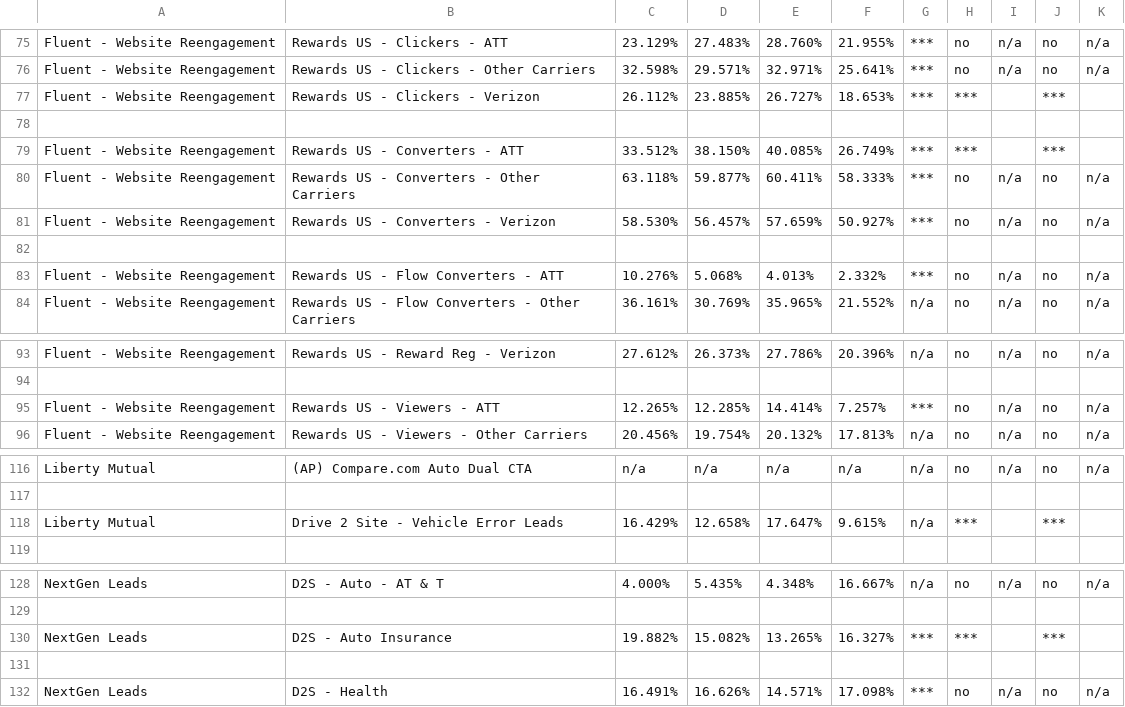
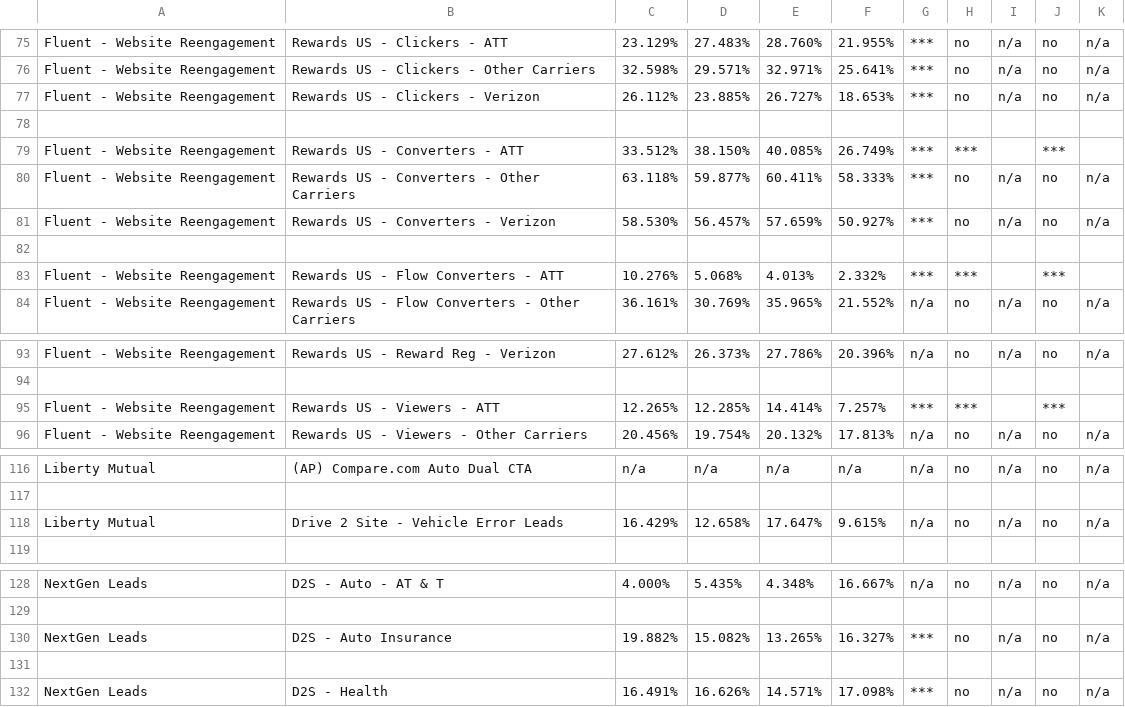
Before and after one commit to Saikishore-Gowrishankar/DailyQA, a CSV file: output/output.csv, drawn as a sheet; only a part is shown, gaps mark what is left out; the diff covers the shown part only.

```diff
--- a/output/output.csv
+++ b/output/output.csv
@@ -76,3 +76,3 @@ Fluent - Website Reengagement,Rewards US - Clickers - ATT,23.129%,27.483%,28.760
 Fluent - Website Reengagement,Rewards US - Clickers - Other Carriers,32.598%,29.571%,32.971%,25.641%,***,no,n/a,no,n/a
-Fluent - Website Reengagement,Rewards US - Clickers - Verizon,26.112%,23.885%,26.727%,18.653%,***,***,,***,
+Fluent - Website Reengagement,Rewards US - Clickers - Verizon,26.112%,23.885%,26.727%,18.653%,***,no,n/a,no,n/a
 
@@ -82,3 +82,3 @@ Fluent - Website Reengagement,Rewards US - Converters - Verizon,58.530%,56.457%,
 
-Fluent - Website Reengagement,Rewards US - Flow Converters - ATT,10.276%,5.068%,4.013%,2.332%,***,no,n/a,no,n/a
+Fluent - Website Reengagement,Rewards US - Flow Converters - ATT,10.276%,5.068%,4.013%,2.332%,***,***,,***,
 Fluent - Website Reengagement,Rewards US - Flow Converters - Other Carriers,36.161%,30.769%,35.965%,21.552%,n/a,no,n/a,no,n/a
@@ -94,3 +94,3 @@ Fluent - Website Reengagement,Rewards US - Reward Reg - Verizon,27.612%,26.373%,
 
-Fluent - Website Reengagement,Rewards US - Viewers - ATT,12.265%,12.285%,14.414%,7.257%,***,no,n/a,no,n/a
+Fluent - Website Reengagement,Rewards US - Viewers - ATT,12.265%,12.285%,14.414%,7.257%,***,***,,***,
 Fluent - Website Reengagement,Rewards US - Viewers - Other Carriers,20.456%,19.754%,20.132%,17.813%,n/a,no,n/a,no,n/a
@@ -117,3 +117,3 @@ Liberty Mutual,(AP) Compare.com Auto Dual CTA,n/a,n/a,n/a,n/a,n/a,no,n/a,no,n/a
 
-Liberty Mutual,Drive 2 Site - Vehicle Error Leads,16.429%,12.658%,17.647%,9.615%,n/a,***,,***,
+Liberty Mutual,Drive 2 Site - Vehicle Error Leads,16.429%,12.658%,17.647%,9.615%,n/a,no,n/a,no,n/a
 
@@ -129,3 +129,3 @@ NextGen Leads,D2S - Auto - AT & T,4.000%,5.435%,4.348%,16.667%,n/a,no,n/a,no,n/a
 
-NextGen Leads,D2S - Auto Insurance,19.882%,15.082%,13.265%,16.327%,***,***,,***,
+NextGen Leads,D2S - Auto Insurance,19.882%,15.082%,13.265%,16.327%,***,no,n/a,no,n/a
 
```
Also changed, not shown: 28 edited cells elsewhere in this file, input/thresholds.csv, 7 other files.
